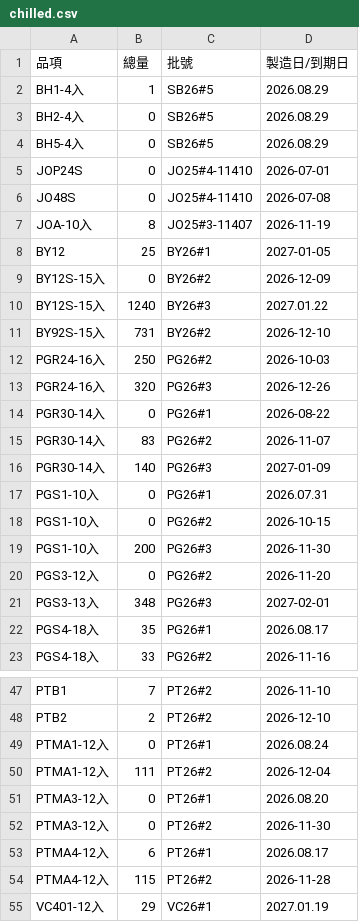
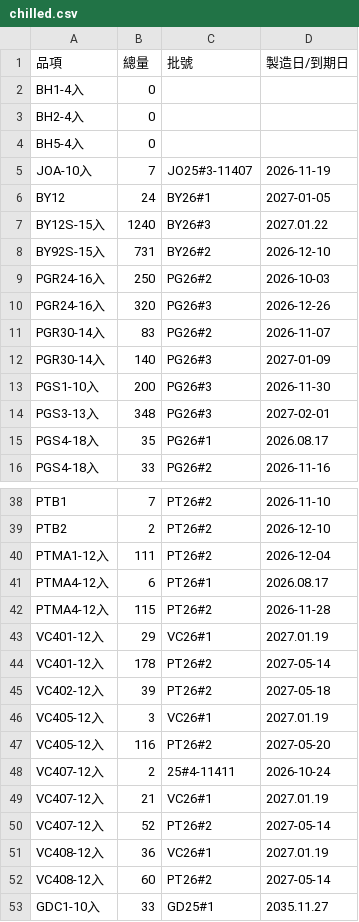
Before and after one commit to mingfonglpg-bit/-, a CSV file: chilled.csv, drawn as a sheet; only a part is shown, gaps mark what is left out; the shorter side is filled out with more unchanged rows; the diff covers the shown part only.

```diff
--- a/chilled.csv
+++ b/chilled.csv
@@ -1,10 +1,7 @@
 品項,總量,批號,製造日/到期日
-BH1-4入,1,SB26#5,2026.08.29
-BH2-4入,0,SB26#5,2026.08.29
-BH5-4入,0,SB26#5,2026.08.29
-JOP24S,0,JO25#4-11410,2026-07-01
-JO48S,0,JO25#4-11410,2026-07-08
-JOA-10入,8,JO25#3-11407,2026-11-19
-BY12,25,BY26#1,2027-01-05
-BY12S-15入,0,BY26#2,2026-12-09
+BH1-4入,0,,
+BH2-4入,0,,
+BH5-4入,0,,
+JOA-10入,7,JO25#3-11407,2026-11-19
+BY12,24,BY26#1,2027-01-05
 BY12S-15入,1240,BY26#3,2027.01.22
@@ -13,9 +10,5 @@ PGR24-16入,250,PG26#2,2026-10-03
 PGR24-16入,320,PG26#3,2026-12-26
-PGR30-14入,0,PG26#1,2026-08-22
 PGR30-14入,83,PG26#2,2026-11-07
 PGR30-14入,140,PG26#3,2027-01-09
-PGS1-10入,0,PG26#1,2026.07.31
-PGS1-10入,0,PG26#2,2026-10-15
 PGS1-10入,200,PG26#3,2026-11-30
-PGS3-12入,0,PG26#2,2026-11-20
 PGS3-13入,348,PG26#3,2027-02-01
@@ -48,6 +39,3 @@ PTB1,7,PT26#2,2026-11-10
 PTB2,2,PT26#2,2026-12-10
-PTMA1-12入,0,PT26#1,2026.08.24
 PTMA1-12入,111,PT26#2,2026-12-04
-PTMA3-12入,0,PT26#1,2026.08.20
-PTMA3-12入,0,PT26#2,2026-11-30
 PTMA4-12入,6,PT26#1,2026.08.17
```
Also changed, not shown: 4 removed rows and 5 edited cells elsewhere in this file, beef.csv, frozen.csv.
